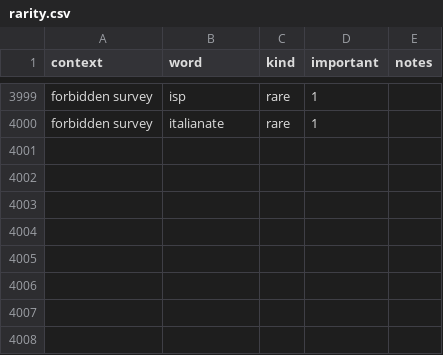
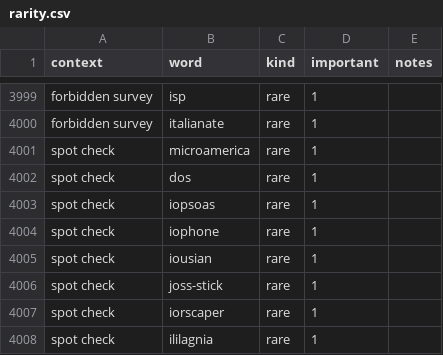
Before and after one commit to paceheart/rhymecrime, a CSV file: curated/rarity.csv, drawn as a sheet; only a part is shown, gaps mark what is left out.

```diff
--- a/curated/rarity.csv
+++ b/curated/rarity.csv
@@ -4000 +4000,9 @@ forbidden survey,isp,rare,1,
 forbidden survey,italianate,rare,1,
+spot check,microamerica,rare,1
+spot check,dos,rare,1
+spot check,iopsoas,rare,1
+spot check,iophone,rare,1
+spot check,iousian,rare,1
+spot check,joss-stick,rare,1
+spot check,iorscaper,rare,1
+spot check,ililagnia,rare,1
```
Also changed, not shown: 18 other files.
